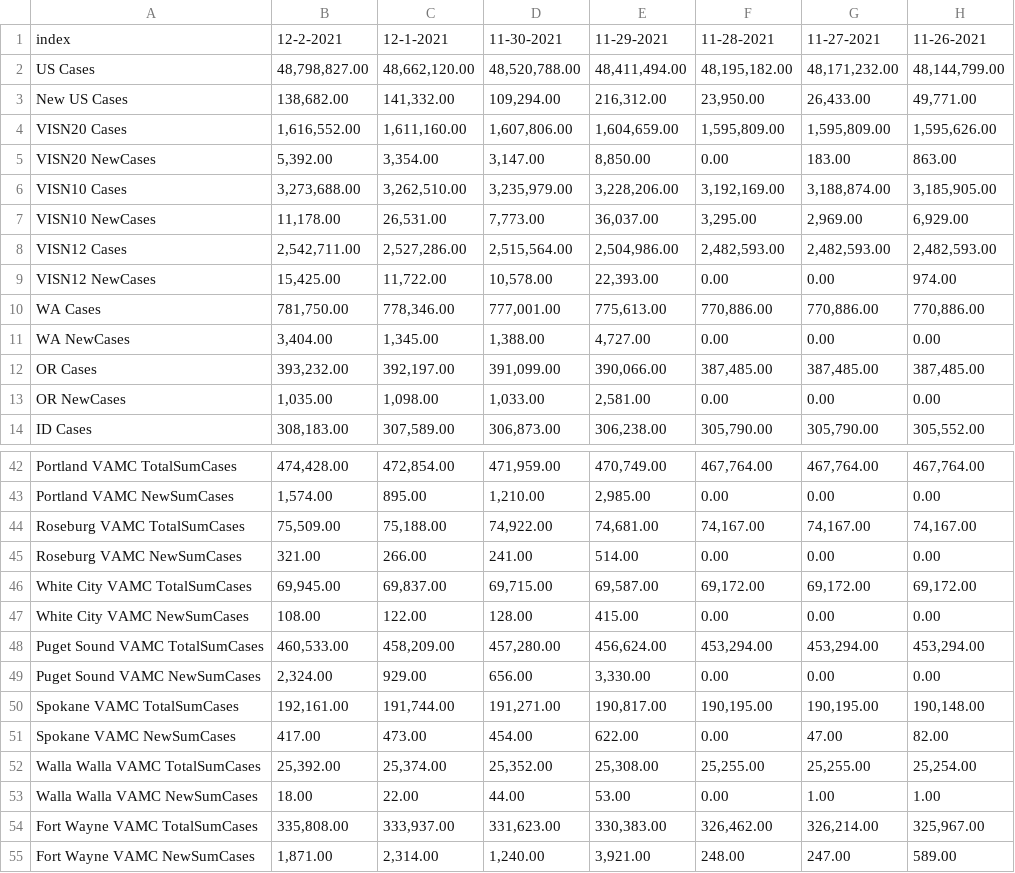
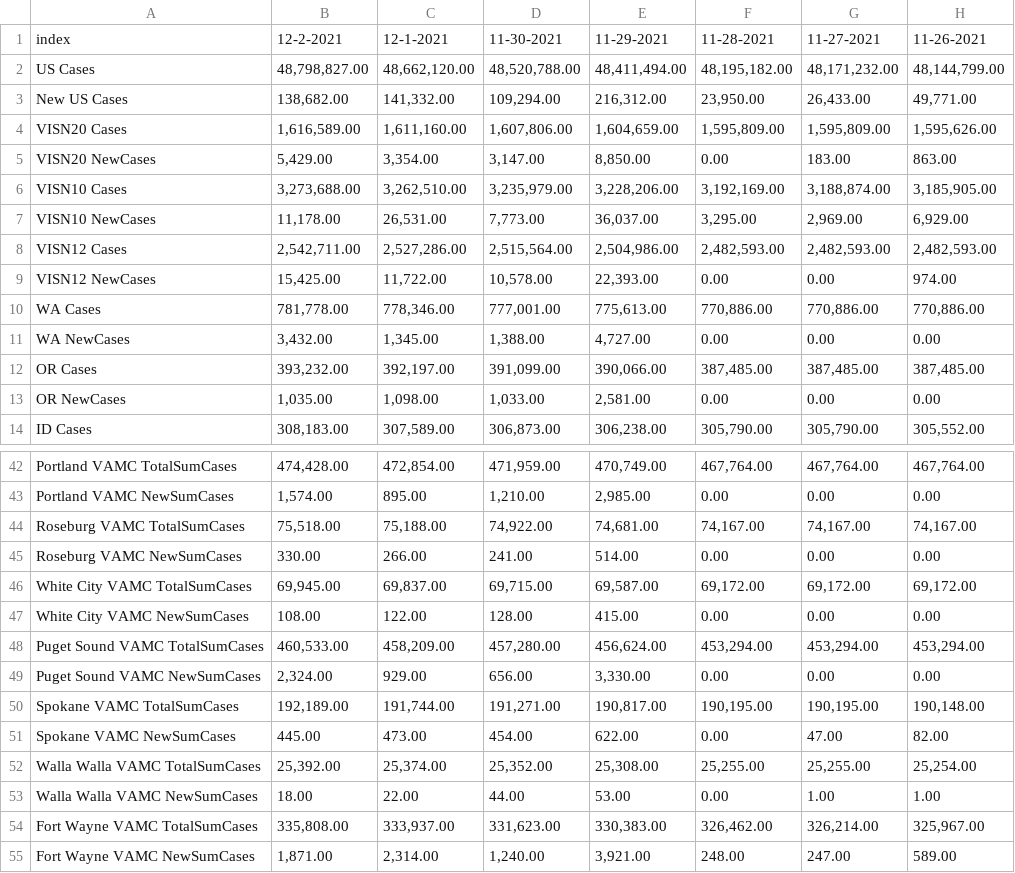
Before and after one commit to lrborrell/CCT_COVID-Monitoring, a CSV file: CCTVAChart3.csv, drawn as a sheet; only a part is shown, gaps mark what is left out; the diff names each change by its address in the sheet, - before the commit and + after, or states it on an @@ line.

```diff
--- a/CCTVAChart3.csv
+++ b/CCTVAChart3.csv
-B4: 1,616,552.00
+B4: 1,616,589.00
-B5: 5,392.00
+B5: 5,429.00
-B10: 781,750.00
+B10: 781,778.00
-B11: 3,404.00
+B11: 3,432.00
-B44: 75,509.00
+B44: 75,518.00
-B45: 321.00
+B45: 330.00
-B50: 192,161.00
+B50: 192,189.00
-B51: 417.00
+B51: 445.00
```
Also changed, not shown: VAChart.csv.
